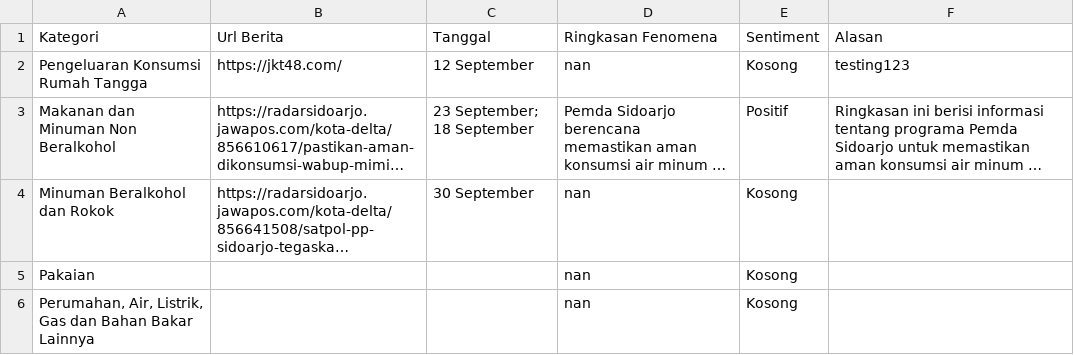
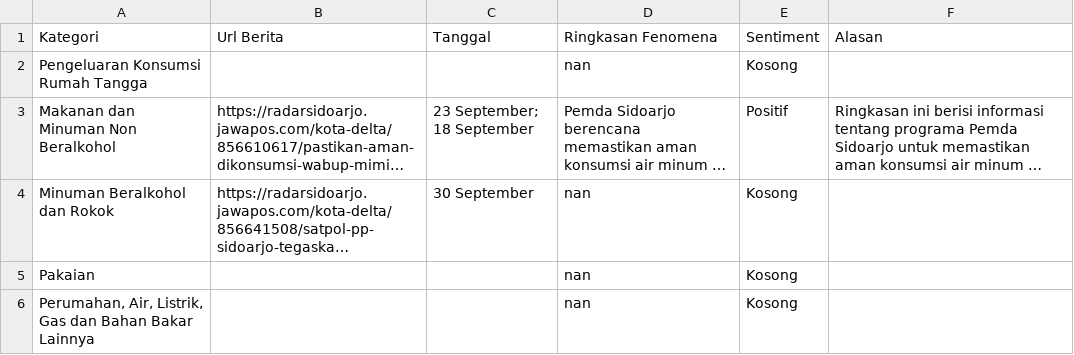
Before and after one commit to fbrianzy/database-fenomena, a CSV file: data/pengeluaran/September_2025.csv, drawn as a sheet; only a part is shown; long unchanged cells end in …; the diff names each change by its address in the sheet, - before the commit and + after, or states it on an @@ line.

Commit message:
Admin: update row data/pengeluaran/September_2025.csv

```diff
--- a/data/pengeluaran/September_2025.csv
+++ b/data/pengeluaran/September_2025.csv
-B2 (Url Berita): https://jkt48.com/
+B2 (Url Berita): (empty)
-C2 (Tanggal): 12 September
+C2 (Tanggal): (empty)
-F2 (Alasan): testing123
+F2 (Alasan): (empty)
```
